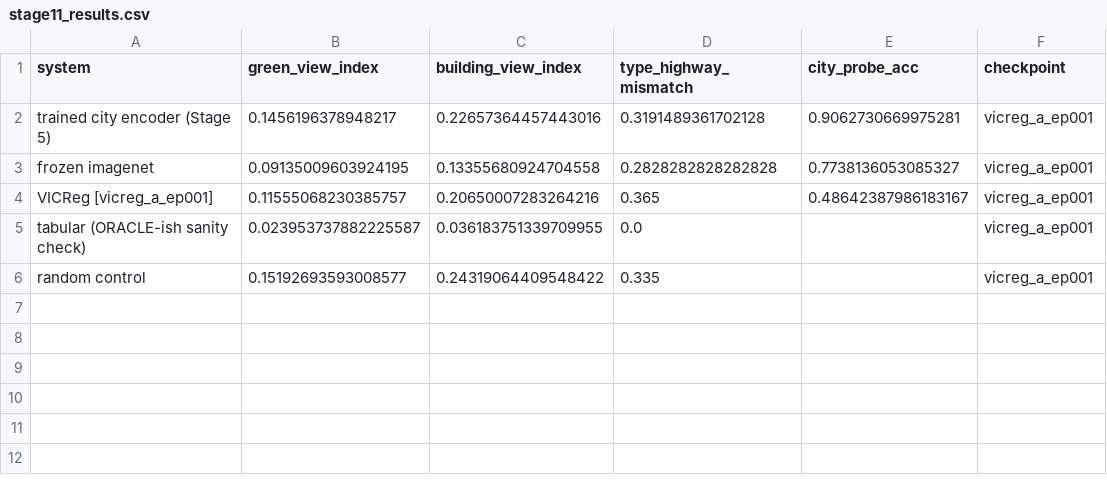
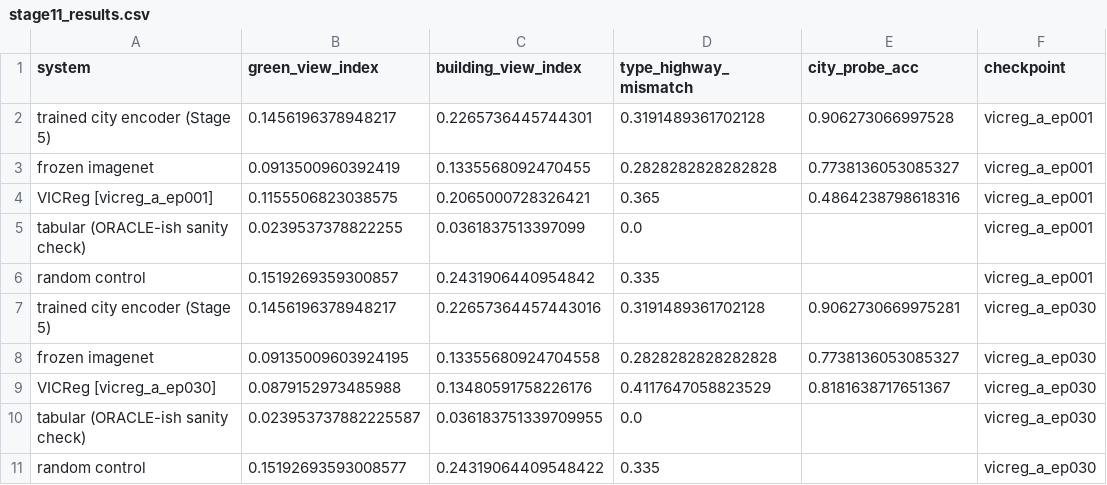
Before and after one commit to IvanFengJK/rdai-street-signature, a CSV file: outputs/stage11_results.csv, drawn as a sheet.

```diff
--- a/outputs/stage11_results.csv
+++ b/outputs/stage11_results.csv
@@ -1,6 +1,11 @@
 system,green_view_index,building_view_index,type_highway_mismatch,city_probe_acc,checkpoint
-trained city encoder (Stage 5),0.1456196378948217,0.22657364457443016,0.3191489361702128,0.9062730669975281,vicreg_a_ep001
-frozen imagenet,0.09135009603924195,0.13355680924704558,0.2828282828282828,0.7738136053085327,vicreg_a_ep001
-VICReg [vicreg_a_ep001],0.11555068230385757,0.20650007283264216,0.365,0.48642387986183167,vicreg_a_ep001
-tabular (ORACLE-ish sanity check),0.023953737882225587,0.036183751339709955,0.0,,vicreg_a_ep001
-random control,0.15192693593008577,0.24319064409548422,0.335,,vicreg_a_ep001
+trained city encoder (Stage 5),0.1456196378948217,0.2265736445744301,0.3191489361702128,0.906273066997528,vicreg_a_ep001
+frozen imagenet,0.0913500960392419,0.1335568092470455,0.2828282828282828,0.7738136053085327,vicreg_a_ep001
+VICReg [vicreg_a_ep001],0.1155506823038575,0.2065000728326421,0.365,0.4864238798618316,vicreg_a_ep001
+tabular (ORACLE-ish sanity check),0.0239537378822255,0.0361837513397099,0.0,,vicreg_a_ep001
+random control,0.1519269359300857,0.2431906440954842,0.335,,vicreg_a_ep001
+trained city encoder (Stage 5),0.1456196378948217,0.22657364457443016,0.3191489361702128,0.9062730669975281,vicreg_a_ep030
+frozen imagenet,0.09135009603924195,0.13355680924704558,0.2828282828282828,0.7738136053085327,vicreg_a_ep030
+VICReg [vicreg_a_ep030],0.0879152973485988,0.13480591758226176,0.4117647058823529,0.8181638717651367,vicreg_a_ep030
+tabular (ORACLE-ish sanity check),0.023953737882225587,0.036183751339709955,0.0,,vicreg_a_ep030
+random control,0.15192693593008577,0.24319064409548422,0.335,,vicreg_a_ep030
```
Also changed, not shown: 2 other files.
